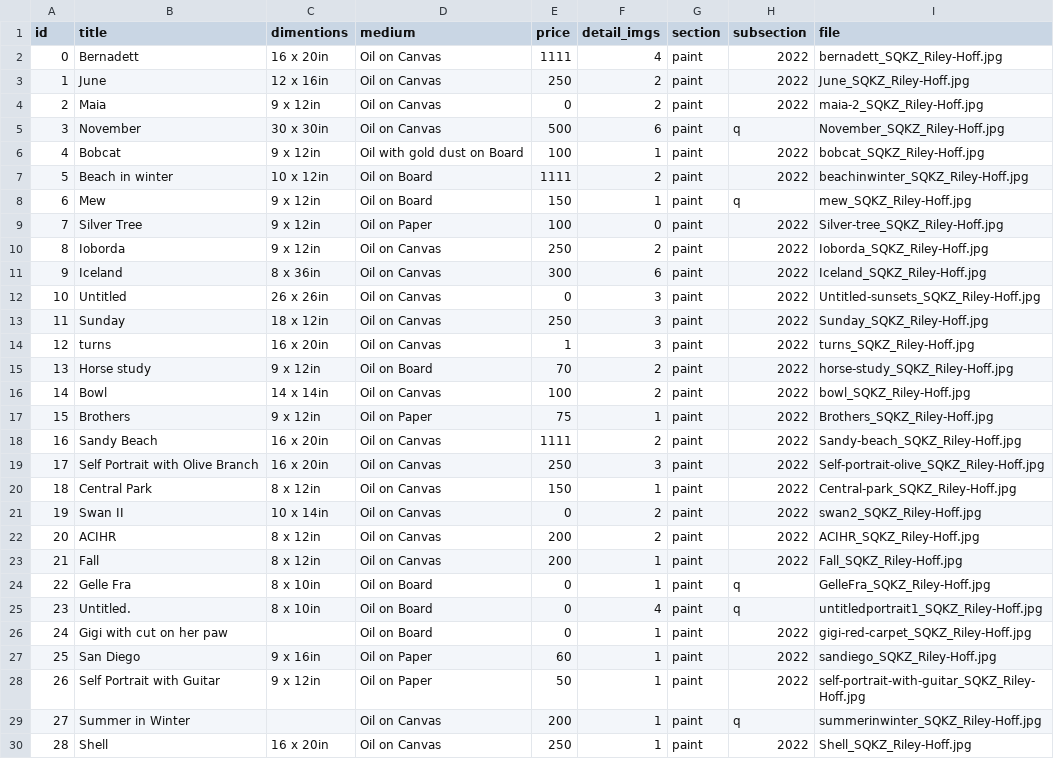
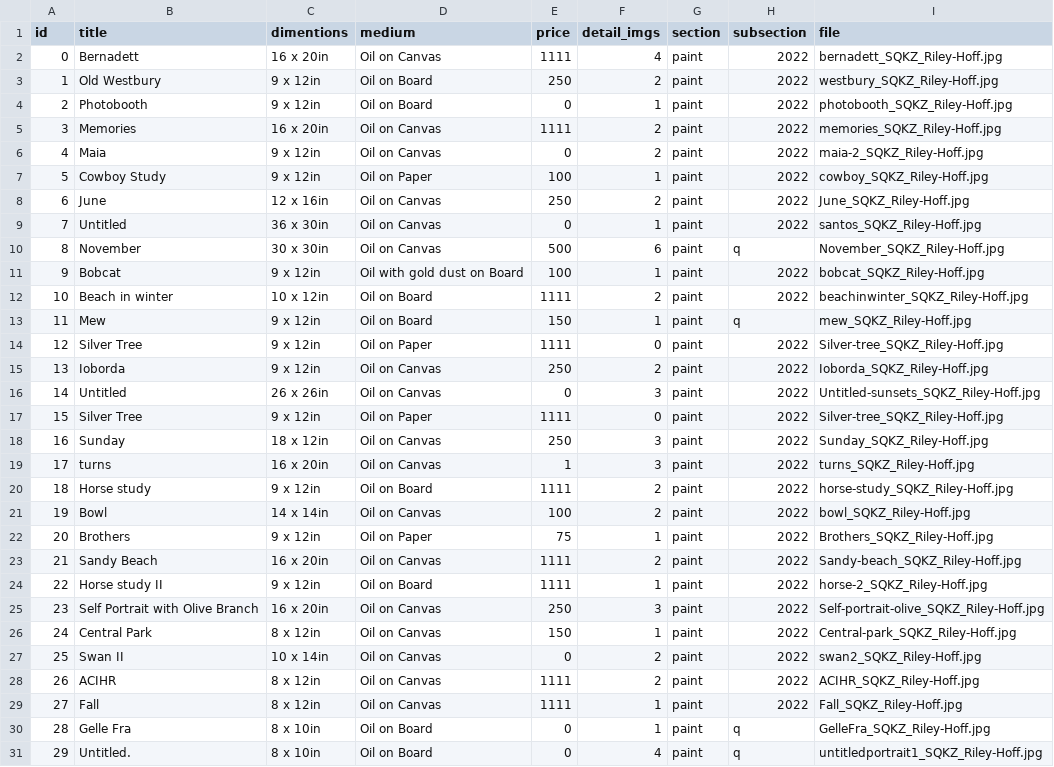
Before and after one commit to rileyhoff/sqkz_portfolio_v2, a CSV file: data/Artwork_data_js.csv, drawn as a sheet; only a part is shown; the shorter side is filled out with more unchanged rows; addresses are those after the commit; the diff covers the shown part only; the diff names each change by its address in the sheet, - before the commit and + after, or states it on an @@ line.

Commit message:
add new artworks and update data

```diff
--- a/data/Artwork_data_js.csv
+++ b/data/Artwork_data_js.csv
+row 3: 1 | Old Westbury | 9 x 12in | Oil on Board | 250 | 2 | paint | 2022 | westbury_SQKZ_Riley-Hoff.jpg
+row 4: 2 | Photobooth | 9 x 12in | Oil on Board | 0 | 1 | paint | 2022 | photobooth_SQKZ_Riley-Hoff.jpg
+row 5: 3 | Memories | 16 x 20in | Oil on Canvas | 1111 | 2 | paint | 2022 | memories_SQKZ_Riley-Hoff.jpg
+row 6: 4 | Maia | 9 x 12in | Oil on Canvas | 0 | 2 | paint | 2022 | maia-2_SQKZ_Riley-Hoff.jpg
+row 7: 5 | Cowboy Study | 9 x 12in | Oil on Paper | 100 | 1 | paint | 2022 | cowboy_SQKZ_Riley-Hoff.jpg
@@ column A (id) renumbered from row 8 down @@
-B9 (title): Maia
+B9 (title): Untitled
-C9 (dimentions): 9 x 12in
+C9 (dimentions): 36 x 30in
-F9 (detail_imgs): 2
+F9 (detail_imgs): 1
-I9 (file): maia-2_SQKZ_Riley-Hoff.jpg
+I9 (file): santos_SQKZ_Riley-Hoff.jpg
-E14 (price): 100
+E14 (price): 1111
@@ row 11 moved to row 90: 88 @@
+row 17: 15 | Silver Tree | 9 x 12in | Oil on Paper | 1111 | 0 | paint | 2022 | Silver-tree_SQKZ_Riley-Hoff.jpg
-E20 (price): 70
+E20 (price): 1111
+row 24: 22 | Horse study II | 9 x 12in | Oil on Board | 1111 | 1 | paint | 2022 | horse-2_SQKZ_Riley-Hoff.jpg
-E28:E29 (price): 200
+E28:E29 (price): 1111
```
Also changed, not shown: 1 added row and 3 edited cells elsewhere in this file, 33 other files.
